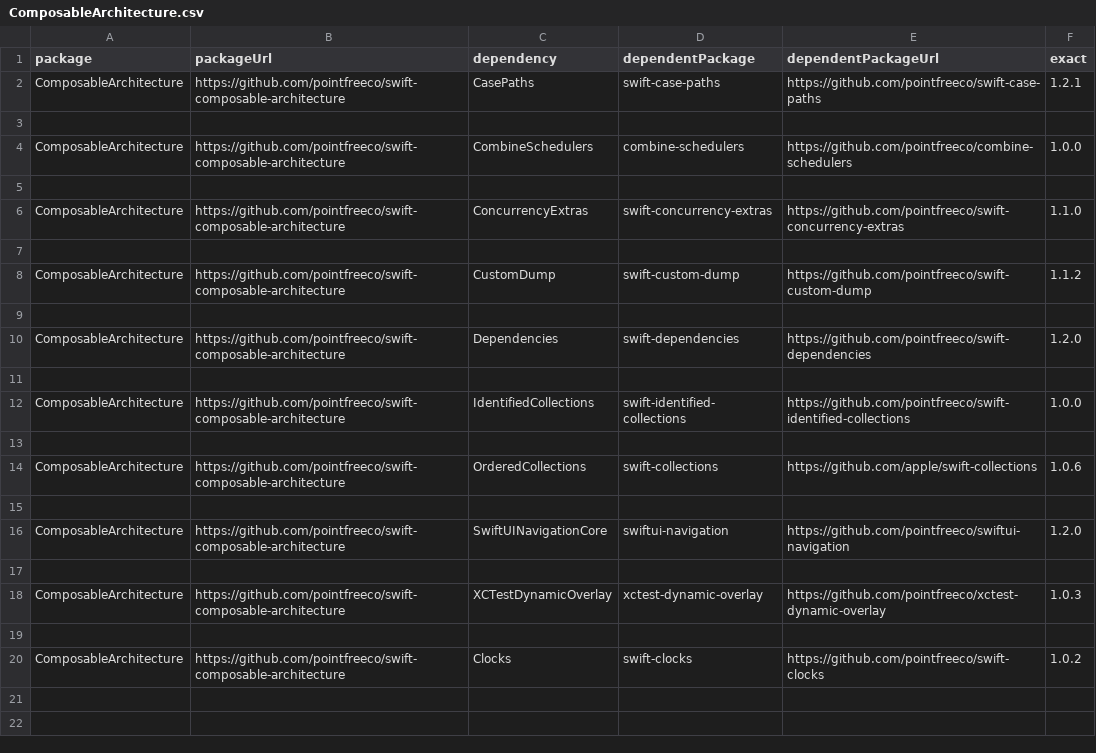
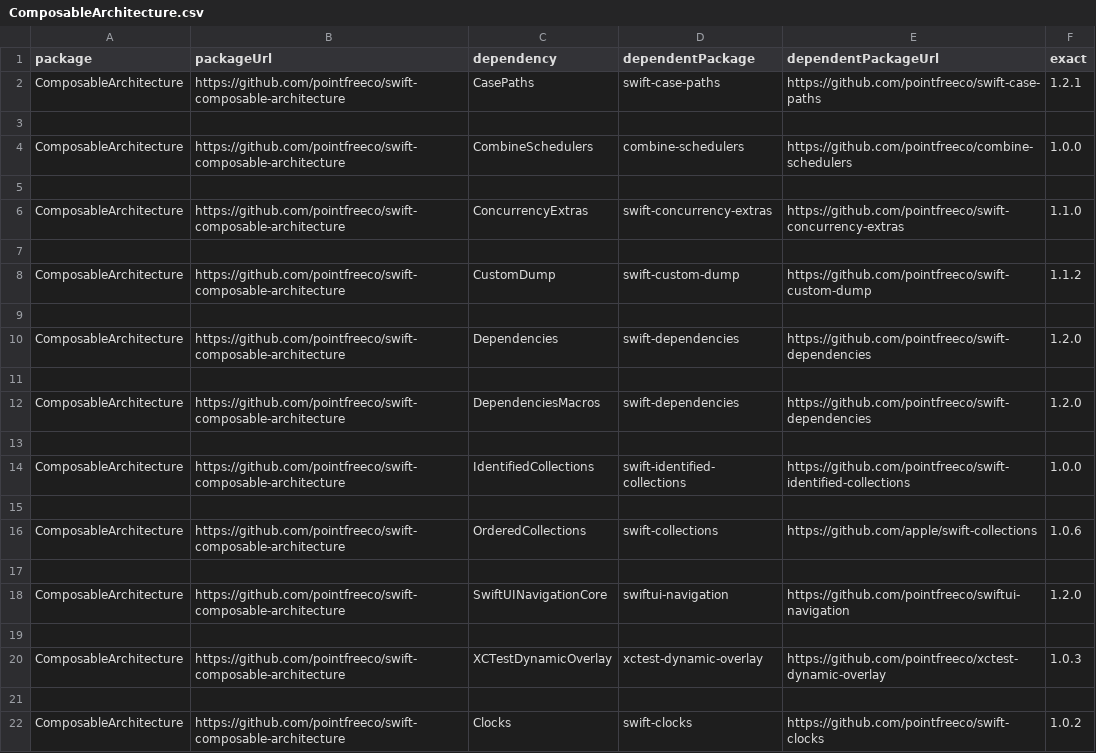
Before and after one commit to veraposeidon/swift-composable-architecture-podspecs, a CSV file: Scripts/1.6.0/ComposableArchitecture.csv, drawn as a sheet; the diff names each change by its address in the sheet, - before the commit and + after, or states it on an @@ line.

Commit message:
feat: add DependenciesMacros

```diff
--- a/Scripts/1.6.0/ComposableArchitecture.csv
+++ b/Scripts/1.6.0/ComposableArchitecture.csv
+row 12: ComposableArchitecture | https://github.com/pointfreeco/swift-composable-architecture | DependenciesMacros | swift-dependencies | https://github.com/pointfreeco/swift-dependencies | 1.2.0
+row 13: (empty)
```
Also changed, not shown: 3 other files.
